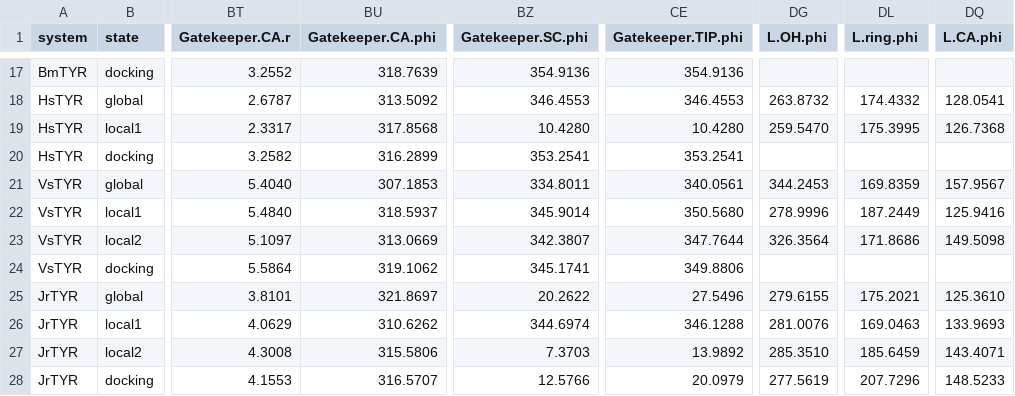
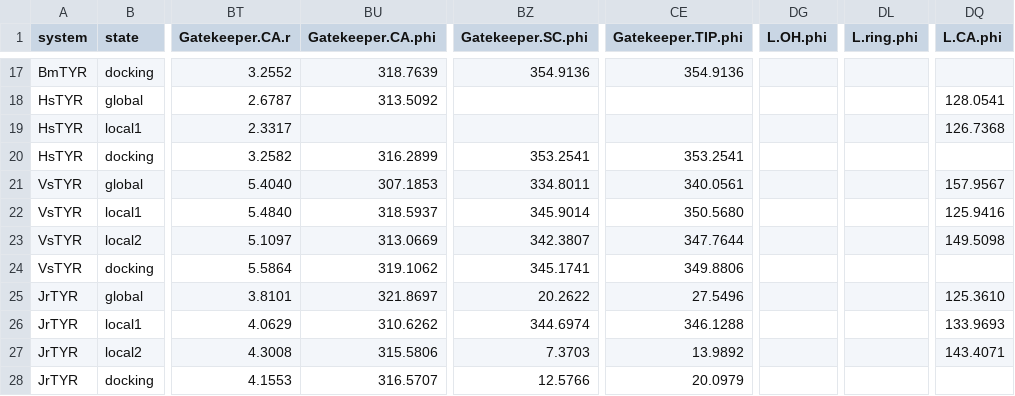
Before and after one commit to tomascd123/Solaris, a CSV file: examples/output_static/tables/descriptors_per_frame.csv, drawn as a sheet; only a part is shown, gaps mark what is left out; the diff covers the shown part only; the diff names each change by its address in the sheet, - before the commit and + after, or states it on an @@ line.

```diff
--- a/examples/output_static/tables/descriptors_per_frame.csv
+++ b/examples/output_static/tables/descriptors_per_frame.csv
-BZ18 (Gatekeeper.SC.phi): 346.4553
+BZ18 (Gatekeeper.SC.phi): (empty)
-CE18 (Gatekeeper.TIP.phi): 346.4553
+CE18 (Gatekeeper.TIP.phi): (empty)
-DG18 (L.OH.phi): 263.8732
+DG18 (L.OH.phi): (empty)
-DL18 (L.ring.phi): 174.4332
+DL18 (L.ring.phi): (empty)
-BU19 (Gatekeeper.CA.phi): 317.8568
+BU19 (Gatekeeper.CA.phi): (empty)
-BZ19 (Gatekeeper.SC.phi): 10.4280
+BZ19 (Gatekeeper.SC.phi): (empty)
-CE19 (Gatekeeper.TIP.phi): 10.4280
+CE19 (Gatekeeper.TIP.phi): (empty)
-DG19 (L.OH.phi): 259.5470
+DG19 (L.OH.phi): (empty)
-DL19 (L.ring.phi): 175.3995
+DL19 (L.ring.phi): (empty)
-DG21 (L.OH.phi): 344.2453
+DG21 (L.OH.phi): (empty)
-DL21 (L.ring.phi): 169.8359
+DL21 (L.ring.phi): (empty)
-DG22 (L.OH.phi): 278.9996
+DG22 (L.OH.phi): (empty)
-DL22 (L.ring.phi): 187.2449
+DL22 (L.ring.phi): (empty)
-DG23 (L.OH.phi): 326.3564
+DG23 (L.OH.phi): (empty)
-DL23 (L.ring.phi): 171.8686
+DL23 (L.ring.phi): (empty)
-DG25 (L.OH.phi): 279.6155
+DG25 (L.OH.phi): (empty)
-DL25 (L.ring.phi): 175.2021
+DL25 (L.ring.phi): (empty)
-DG26 (L.OH.phi): 281.0076
+DG26 (L.OH.phi): (empty)
-DL26 (L.ring.phi): 169.0463
+DL26 (L.ring.phi): (empty)
-DG27 (L.OH.phi): 285.3510
+DG27 (L.OH.phi): (empty)
-DL27 (L.ring.phi): 185.6459
+DL27 (L.ring.phi): (empty)
-DG28 (L.OH.phi): 277.5619
+DG28 (L.OH.phi): (empty)
-DL28 (L.ring.phi): 207.7296
+DL28 (L.ring.phi): (empty)
-DQ28 (L.CA.phi): 148.5233
+DQ28 (L.CA.phi): (empty)
```
Also changed, not shown: 30 edited cells elsewhere in this file, examples/output_static/tables/landmarks_long.csv, examples/output_static/tables/state_summary.csv, 13 other files.
